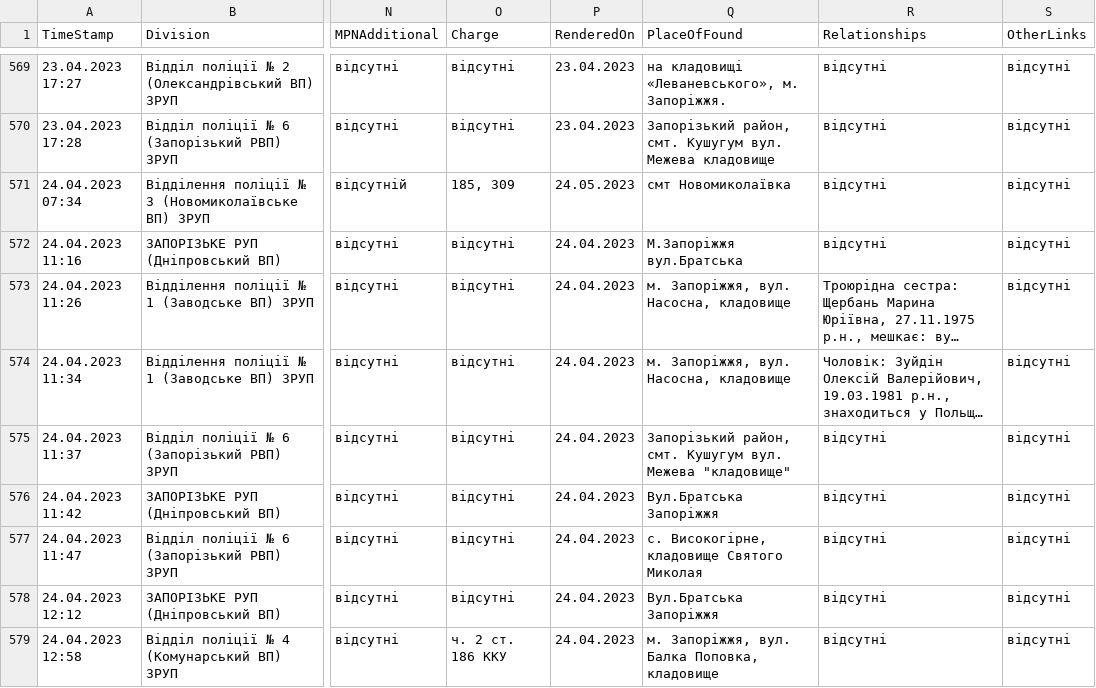
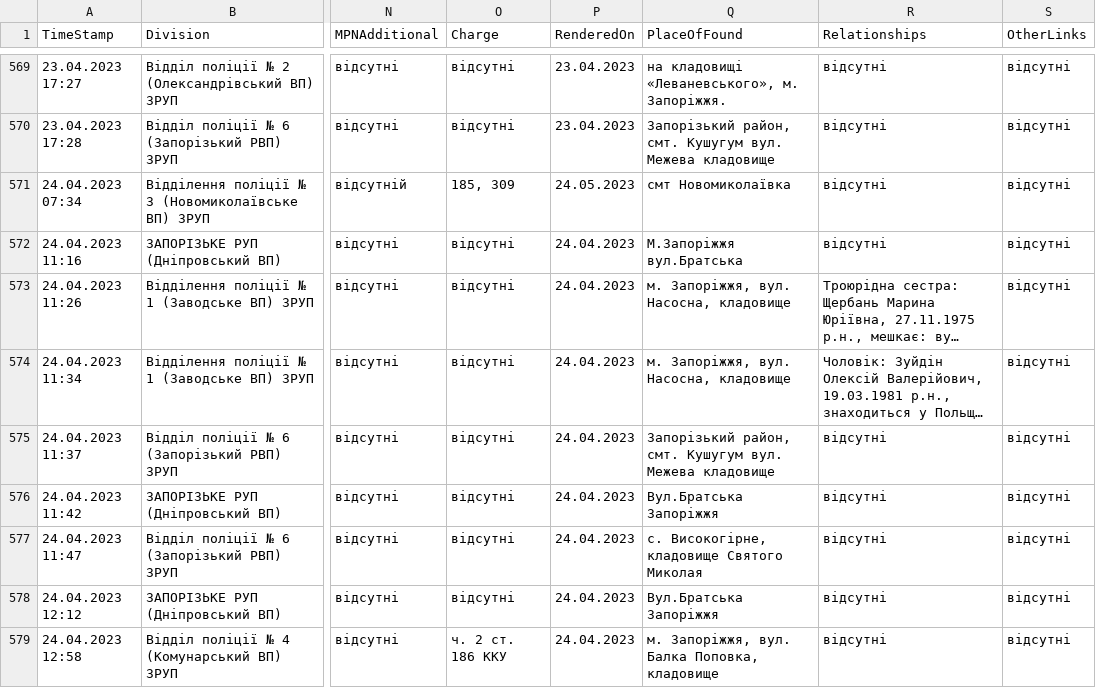
Before and after one commit to telomer/ZAP, a CSV file: hobo2_reduced.csv, drawn as a sheet; only a part is shown, gaps mark what is left out; long unchanged cells end in …; the diff covers the shown part only; the diff names each change by its address in the sheet, - before the commit and + after, or states it on an @@ line.

Commit message:
Add files via upload

```diff
--- a/hobo2_reduced.csv
+++ b/hobo2_reduced.csv
-Q575 (PlaceOfFound): …вул. Межева "кладовище"
+Q575 (PlaceOfFound): …вул. Межева кладовище
```
Also changed, not shown: 41 edited cells elsewhere in this file.
